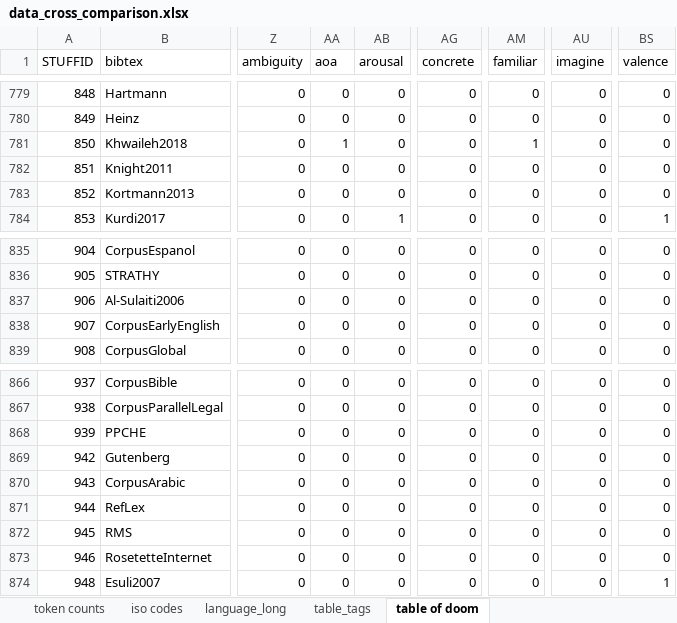
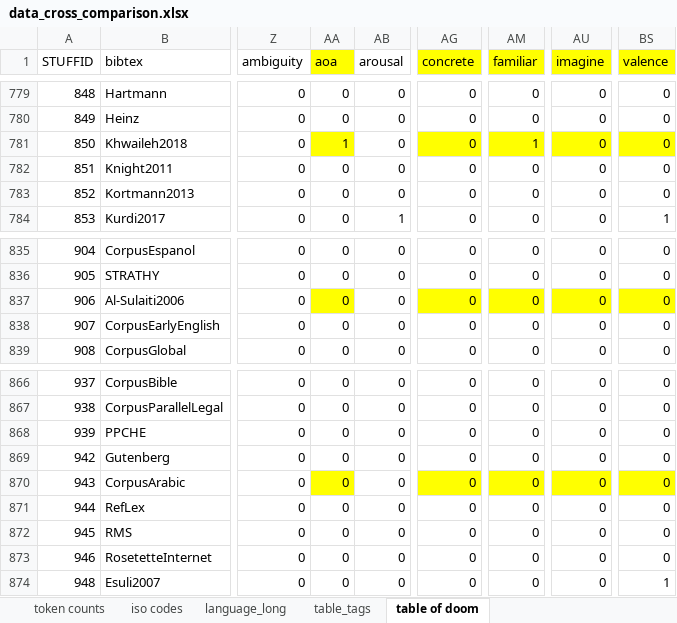
Before and after one commit to SemanticPriming/word2manylanguages, an Excel workbook: data_cross_comparison.xlsx, sheet table of doom, drawn as a sheet; only a part is shown, gaps mark what is left out; values as stored, in another font and other column widths than the file's, no borders; the diff covers the shown part only; the diff names each change by its address in the sheet, - before the commit and + after, or states it on an @@ line.

```diff
--- a/data_cross_comparison.xlsx (sheet table of doom)
+++ b/data_cross_comparison.xlsx (sheet table of doom)
-AA1 fill: none
+AA1 fill: #FFFF00
-AG1 fill: none
+AG1 fill: #FFFF00
-AM1 fill: none
+AM1 fill: #FFFF00
-AU1 fill: none
+AU1 fill: #FFFF00
-BS1 fill: none
+BS1 fill: #FFFF00
-AA781 fill: none
+AA781 fill: #FFFF00
-AG781 fill: none
+AG781 fill: #FFFF00
-AM781 fill: none
+AM781 fill: #FFFF00
-AU781 fill: none
+AU781 fill: #FFFF00
-BS781 fill: none
+BS781 fill: #FFFF00
-AA837 fill: none
+AA837 fill: #FFFF00
-AG837 fill: none
+AG837 fill: #FFFF00
-AM837 fill: none
+AM837 fill: #FFFF00
-AU837 fill: none
+AU837 fill: #FFFF00
-BS837 fill: none
+BS837 fill: #FFFF00
-AA870 fill: none
+AA870 fill: #FFFF00
-AG870 fill: none
+AG870 fill: #FFFF00
-AM870 fill: none
+AM870 fill: #FFFF00
-AU870 fill: none
+AU870 fill: #FFFF00
-BS870 fill: none
+BS870 fill: #FFFF00
```
Also changed, not shown: cell formats elsewhere in this sheet, 11 other files.
